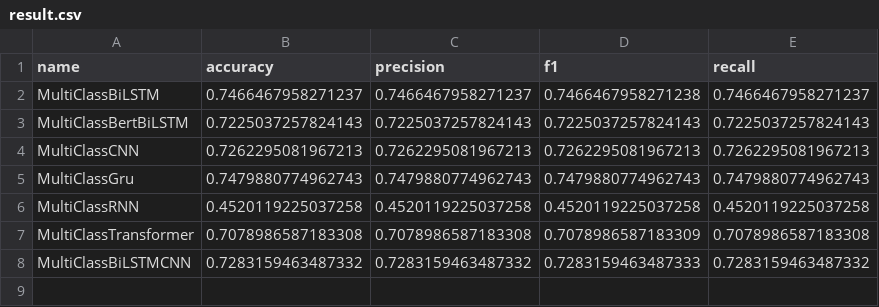
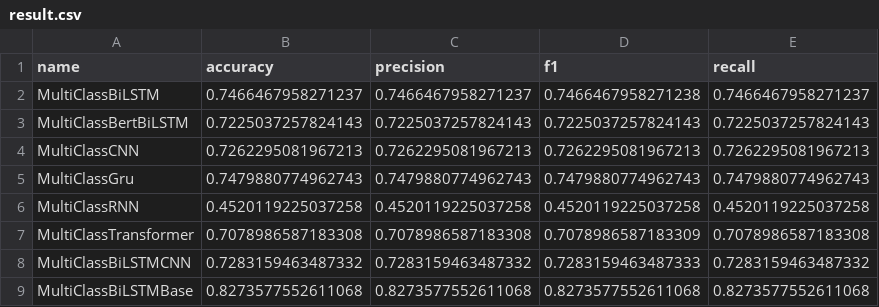
Before and after one commit to Kuromesi/Py4CSKG, a CSV file: myData/learning/result.csv, drawn as a sheet; the diff names each change by its address in the sheet, - before the commit and + after, or states it on an @@ line.

```diff
--- a/myData/learning/result.csv
+++ b/myData/learning/result.csv
+row 9: MultiClassBiLSTMBase | 0.8273577552611068 | 0.8273577552611068 | 0.8273577552611068 | 0.8273577552611068
```
Also changed, not shown: 15 other files.
